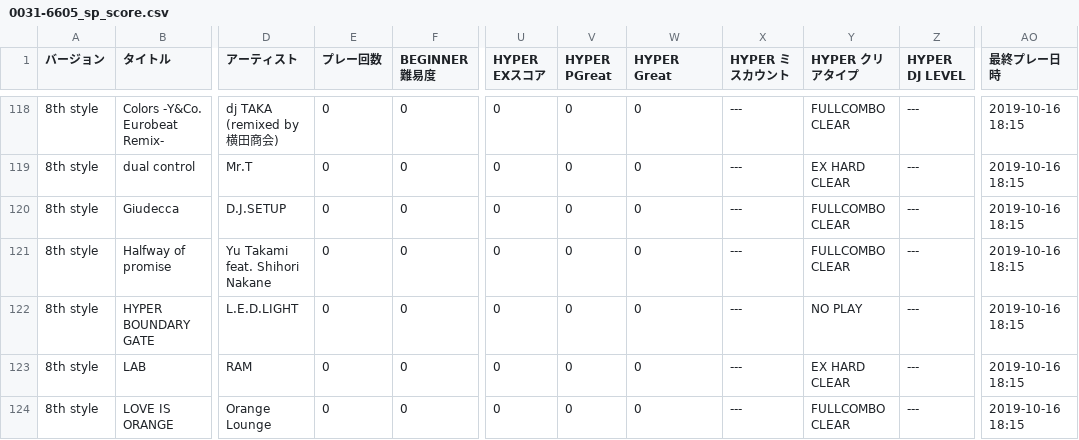
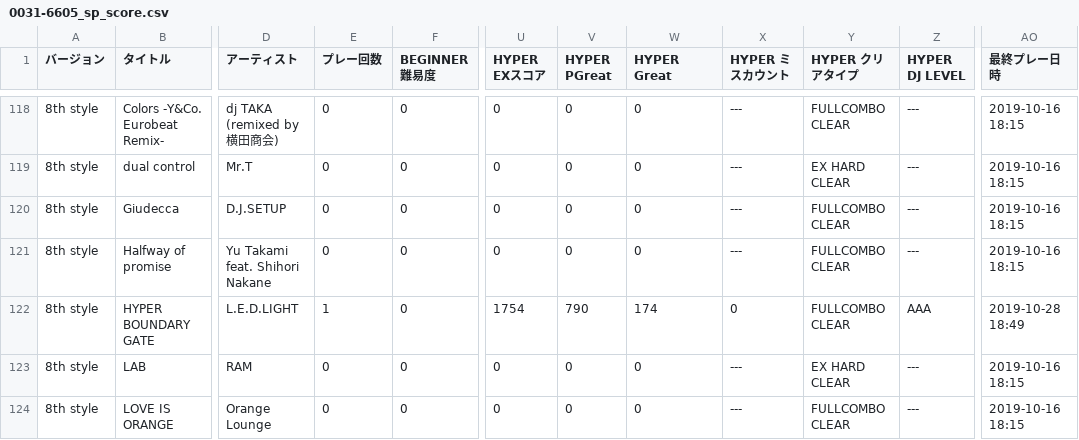
Before and after one commit to mui-nyan/iidx-csv, a CSV file: 0031-6605_sp_score.csv, drawn as a sheet; only a part is shown, gaps mark what is left out; the diff covers the shown part only; the diff names each change by its address in the sheet, - before the commit and + after, or states it on an @@ line.

```diff
--- a/0031-6605_sp_score.csv
+++ b/0031-6605_sp_score.csv
-E122 (プレー回数): 0
+E122 (プレー回数): 1
-U122 (HYPER EXスコア): 0
+U122 (HYPER EXスコア): 1754
-V122 (HYPER PGreat): 0
+V122 (HYPER PGreat): 790
-W122 (HYPER Great): 0
+W122 (HYPER Great): 174
-X122 (HYPER ミスカウント): ---
+X122 (HYPER ミスカウント): 0
-Y122 (HYPER クリアタイプ): NO PLAY
+Y122 (HYPER クリアタイプ): FULLCOMBO CLEAR
-Z122 (HYPER DJ LEVEL): ---
+Z122 (HYPER DJ LEVEL): AAA
-AO122 (最終プレー日時): 2019-10-16 18:15
+AO122 (最終プレー日時): 2019-10-28 18:49
```
Also changed, not shown: 66 edited cells elsewhere in this file.
